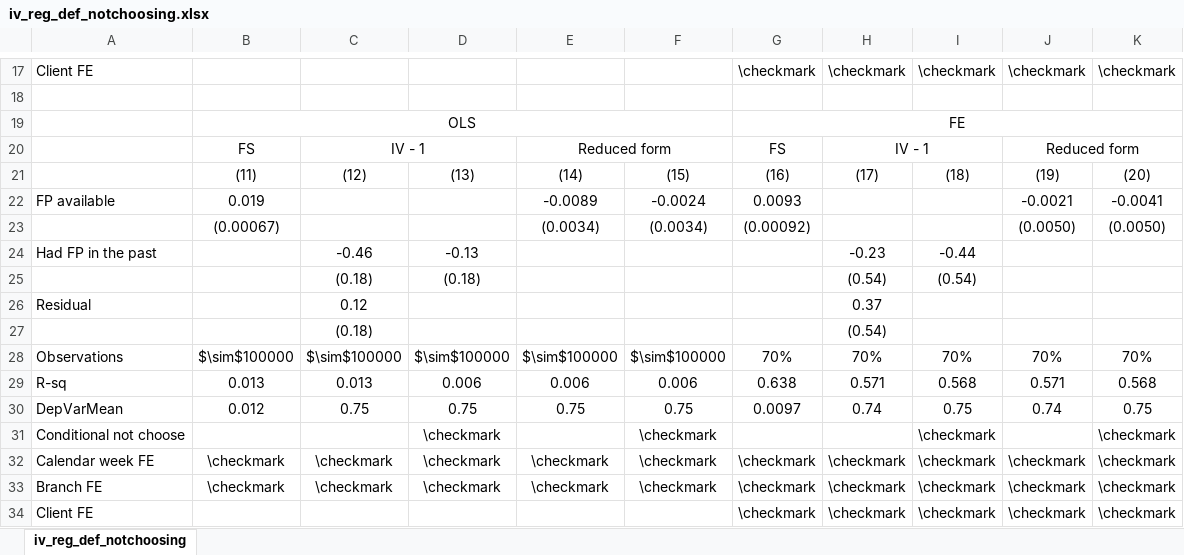
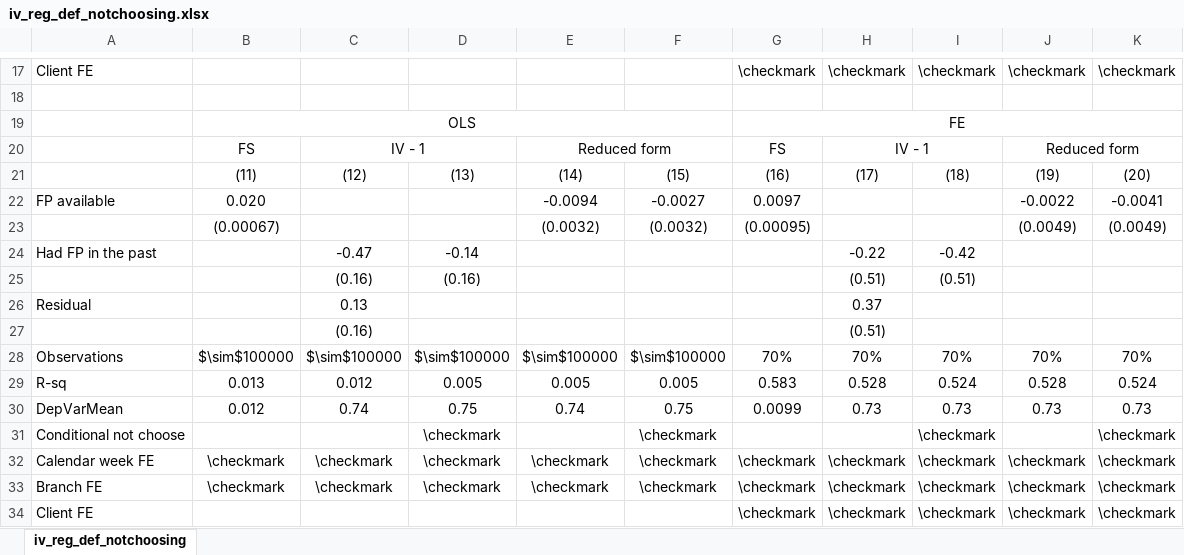
Before and after one commit to isaacmeza/private_paternalism, an Excel workbook: Tables/iv_reg_def_notchoosing.xlsx, sheet iv_reg_def_notchoosing, drawn as a sheet; only a part is shown, gaps mark what is left out; values as stored, in another font and other column widths than the file's, no borders; removed rows and columns are numbered as before the commit, all else as after; the diff covers the shown part only; the diff names each change by its address in the sheet, - before the commit and + after, or states it on an @@ line.

```diff
--- a/Tables/iv_reg_def_notchoosing.xlsx (sheet iv_reg_def_notchoosing)
+++ b/Tables/iv_reg_def_notchoosing.xlsx (sheet iv_reg_def_notchoosing)
-row 22: FP available | 0.019 |  |  | -0.0089 | -0.0024 | 0.0093 |  |  | -0.0021 | -0.0041
-row 23:  | (0.00067) |  |  | (0.0034) | (0.0034) | (0.00092) |  |  | (0.0050) | (0.0050)
-row 24: Had FP in the past |  | -0.46 | -0.13 |  |  |  | -0.23 | -0.44
-row 25:  |  | (0.18) | (0.18) |  |  |  | (0.54) | (0.54)
+row 22: FP available | 0.020 |  |  | -0.0094 | -0.0027 | 0.0097 |  |  | -0.0022 | -0.0041
+row 23:  | (0.00067) |  |  | (0.0032) | (0.0032) | (0.00095) |  |  | (0.0049) | (0.0049)
+row 24: Had FP in the past |  | -0.47 | -0.14 |  |  |  | -0.22 | -0.42
+row 25:  |  | (0.16) | (0.16) |  |  |  | (0.51) | (0.51)
-C26: 0.12
+C26: 0.13
-row 27:  |  | (0.18) |  |  |  |  | (0.54)
+row 27:  |  | (0.16) |  |  |  |  | (0.51)
-row 29: R-sq | 0.013 | 0.013 | 0.006 | 0.006 | 0.006 | 0.638 | 0.571 | 0.568 | 0.571 | 0.568
+row 29: R-sq | 0.013 | 0.012 | 0.005 | 0.005 | 0.005 | 0.583 | 0.528 | 0.524 | 0.528 | 0.524
-C30: 0.75
+C30: 0.74
-E30: 0.75
+E30: 0.74
-G30: 0.0097
+G30: 0.0099
-H30: 0.74
+H30: 0.73
-I30: 0.75
+I30: 0.73
-J30: 0.74
+J30: 0.73
-K30: 0.75
+K30: 0.73
```
Also changed, not shown: 5 added rows, 5 removed rows and 14 edited cells elsewhere in this sheet, Tables/iv_reg_demand_pf_notchoosing.xlsx, 8 other files.
